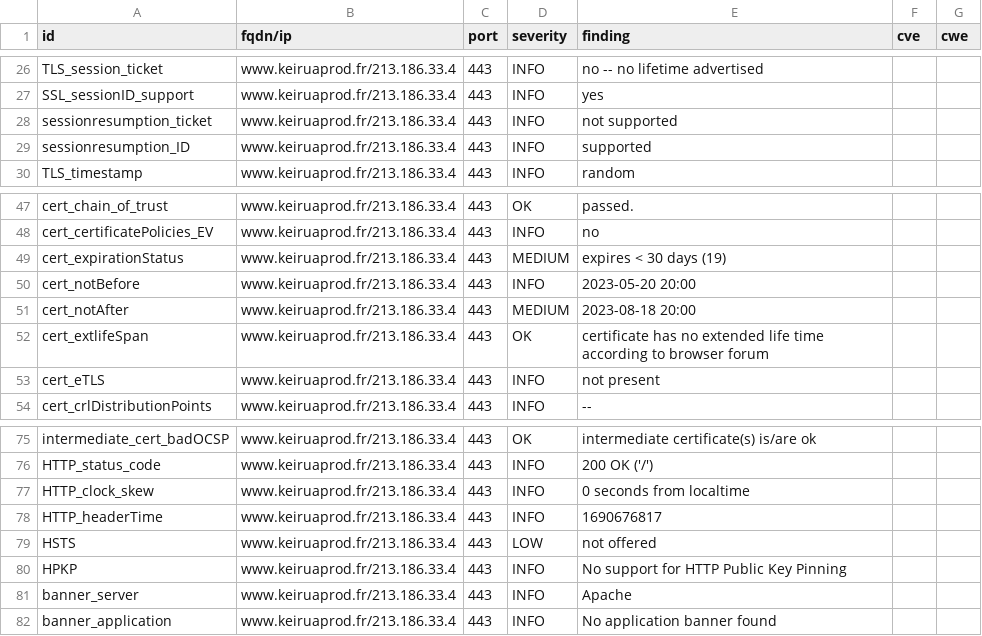
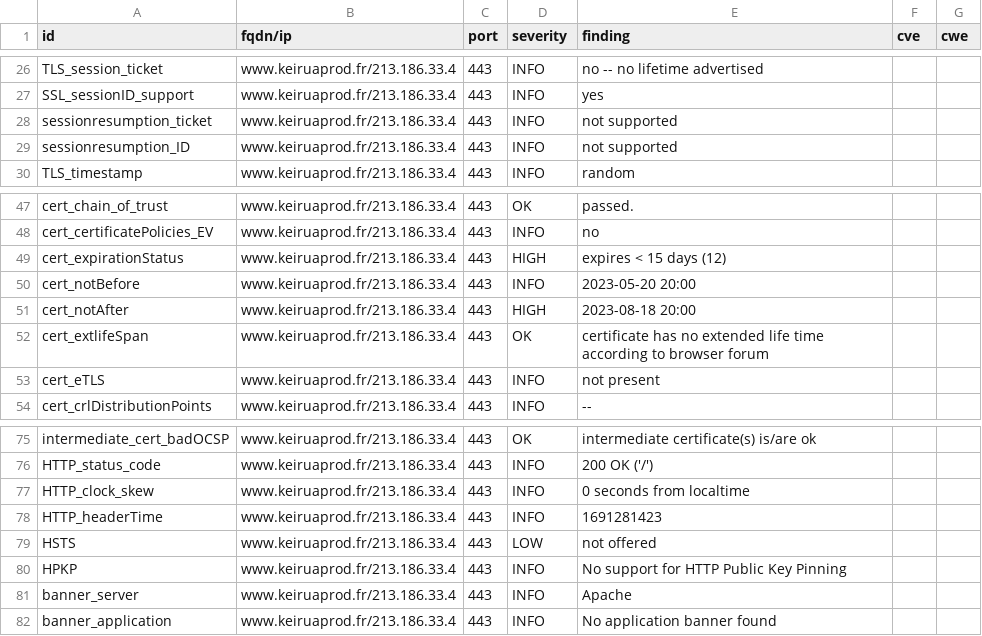
Before and after one commit to Keirua/dashlord-keiruaprod, a CSV file: results/aHR0cHM6Ly93d3cua2VpcnVhcHJvZC5mcg==/testssl.csv, drawn as a sheet; only a part is shown, gaps mark what is left out.

```diff
--- a/results/aHR0cHM6Ly93d3cua2VpcnVhcHJvZC5mcg==/testssl.csv
+++ b/results/aHR0cHM6Ly93d3cua2VpcnVhcHJvZC5mcg==/testssl.csv
@@ -28,3 +28,3 @@
 "sessionresumption_ticket","www.keiruaprod.fr/213.186.33.4","443","INFO","not supported","",""
-"sessionresumption_ID","www.keiruaprod.fr/213.186.33.4","443","INFO","supported","",""
+"sessionresumption_ID","www.keiruaprod.fr/213.186.33.4","443","INFO","not supported","",""
 "TLS_timestamp","www.keiruaprod.fr/213.186.33.4","443","INFO","random","",""
@@ -48,5 +48,5 @@
 "cert_certificatePolicies_EV","www.keiruaprod.fr/213.186.33.4","443","INFO","no","",""
-"cert_expirationStatus","www.keiruaprod.fr/213.186.33.4","443","MEDIUM","expires < 30 days (19)","",""
+"cert_expirationStatus","www.keiruaprod.fr/213.186.33.4","443","HIGH","expires < 15 days (12)","",""
 "cert_notBefore","www.keiruaprod.fr/213.186.33.4","443","INFO","2023-05-20 20:00","",""
-"cert_notAfter","www.keiruaprod.fr/213.186.33.4","443","MEDIUM","2023-08-18 20:00","",""
+"cert_notAfter","www.keiruaprod.fr/213.186.33.4","443","HIGH","2023-08-18 20:00","",""
 "cert_extlifeSpan","www.keiruaprod.fr/213.186.33.4","443","OK","certificate has no extended life time according to browser forum","",""
@@ -77,3 +77,3 @@
 "HTTP_clock_skew","www.keiruaprod.fr/213.186.33.4","443","INFO","0 seconds from localtime","",""
-"HTTP_headerTime","www.keiruaprod.fr/213.186.33.4","443","INFO","1690676817","",""
+"HTTP_headerTime","www.keiruaprod.fr/213.186.33.4","443","INFO","1691281423","",""
 "HSTS","www.keiruaprod.fr/213.186.33.4","443","LOW","not offered","",""
```
Also changed, not shown: 13 other files.
